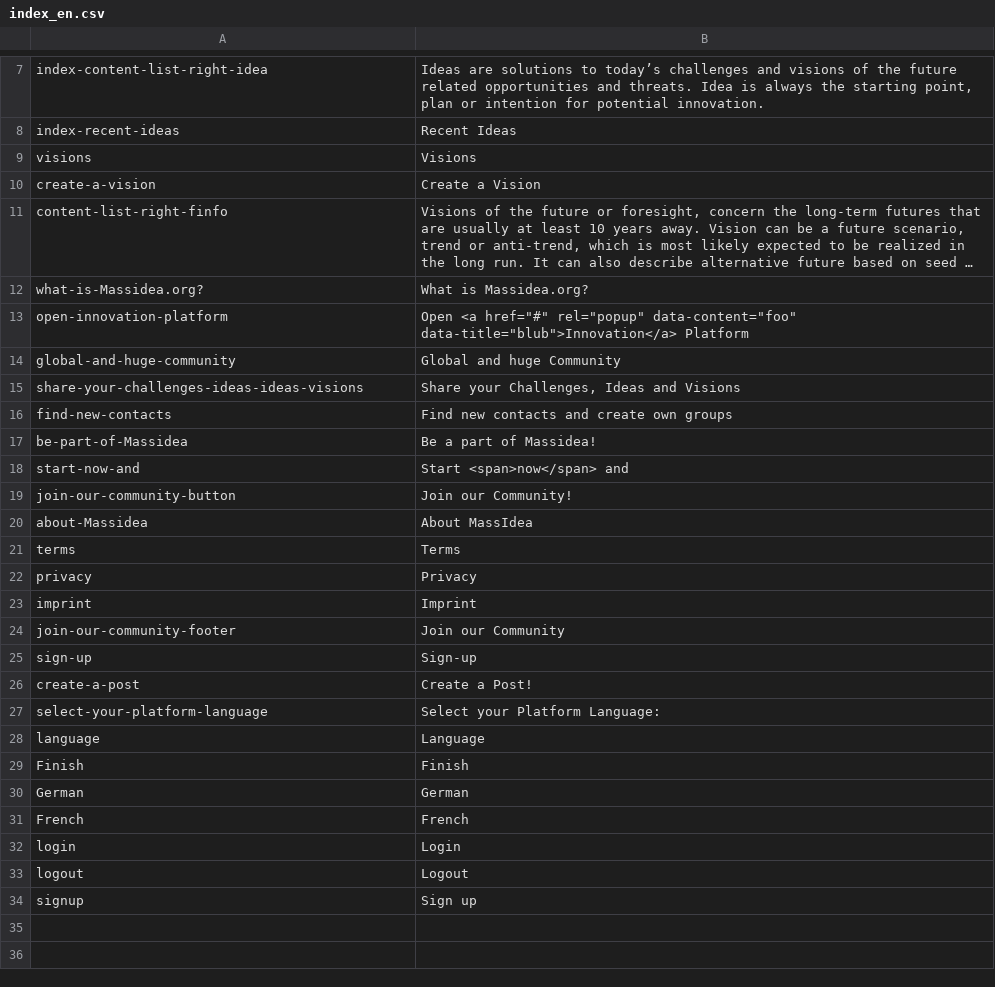
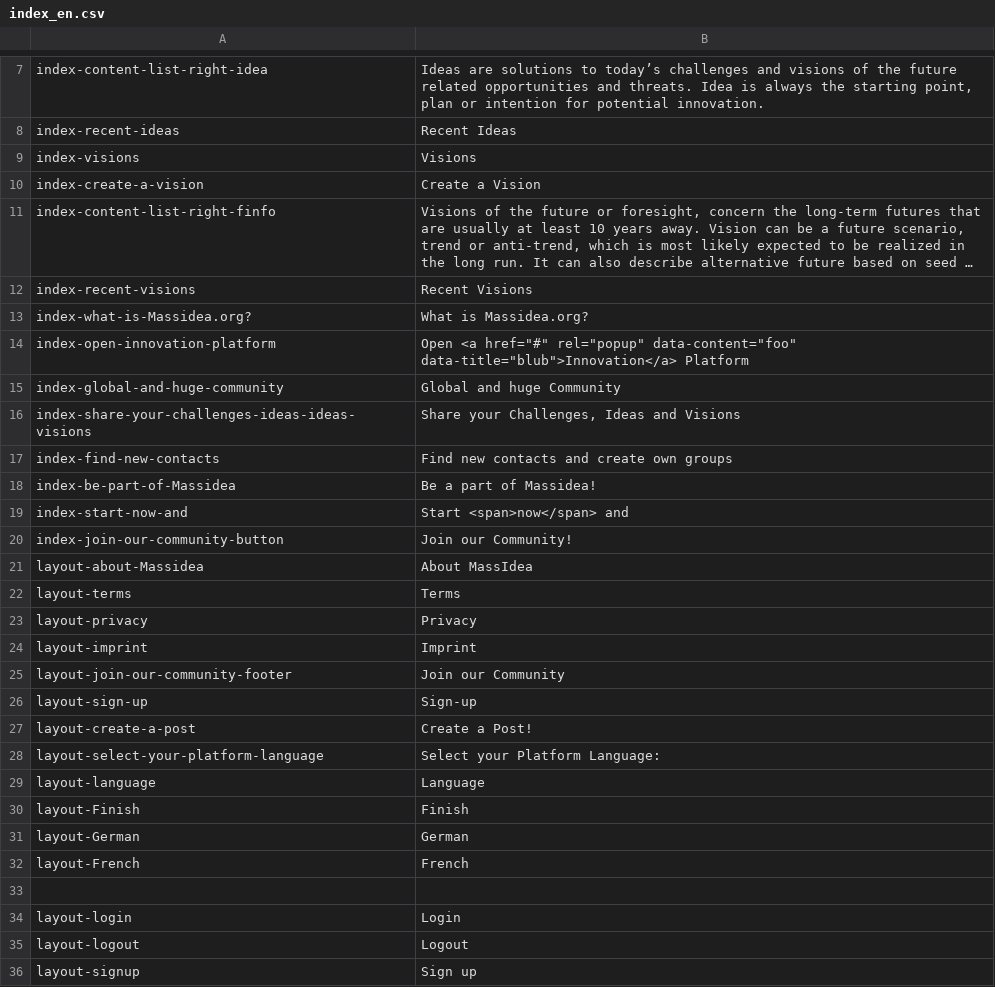
Before and after one commit to massidea/site, a CSV file: application/languages/index_en.csv, drawn as a sheet; only a part is shown, gaps mark what is left out; long unchanged cells end in …; addresses are those after the commit; the diff names each change by its address in the sheet, - before the commit and + after, or states it on an @@ line.

Commit message:
003 User Interface Language Selection Startseite übersetzen - en und de

```diff
--- a/application/languages/index_en.csv
+++ b/application/languages/index_en.csv
-A9: visions
+A9: index-visions
-A10: create-a-vision
+A10: index-create-a-vision
-A11: content-list-right-finfo
+A11: index-content-list-right-finfo
+row 12: index-recent-visions | Recent Visions
-A13: what-is-Massidea.org?
+A13: index-what-is-Massidea.org?
-A14: open-innovation-platform
+A14: index-open-innovation-platform
-A15: global-and-huge-community
+A15: index-global-and-huge-community
-A16: share-your-challenges-ideas-ideas-visions
+A16: index-share-your-challenges-ideas-ideas-visions
-A17: find-new-contacts
+A17: index-find-new-contacts
-A18: be-part-of-Massidea
+A18: index-be-part-of-Massidea
-A19: start-now-and
+A19: index-start-now-and
-A20: join-our-community-button
+A20: index-join-our-community-button
-A21: about-Massidea
+A21: layout-about-Massidea
-A22: terms
+A22: layout-terms
-A23: privacy
+A23: layout-privacy
-A24: imprint
+A24: layout-imprint
-A25: join-our-community-footer
+A25: layout-join-our-community-footer
-A26: sign-up
+A26: layout-sign-up
-A27: create-a-post
+A27: layout-create-a-post
-A28: select-your-platform-language
+A28: layout-select-your-platform-language
-A29: language
+A29: layout-language
-A30: Finish
+A30: layout-Finish
-A31: German
+A31: layout-German
-A32: French
+A32: layout-French
+row 33: (empty)
-A34: login
+A34: layout-login
-A35: logout
+A35: layout-logout
-A36: signup
+A36: layout-signup
```
Also changed, not shown: application/languages/index_de.csv, 4 other files.
